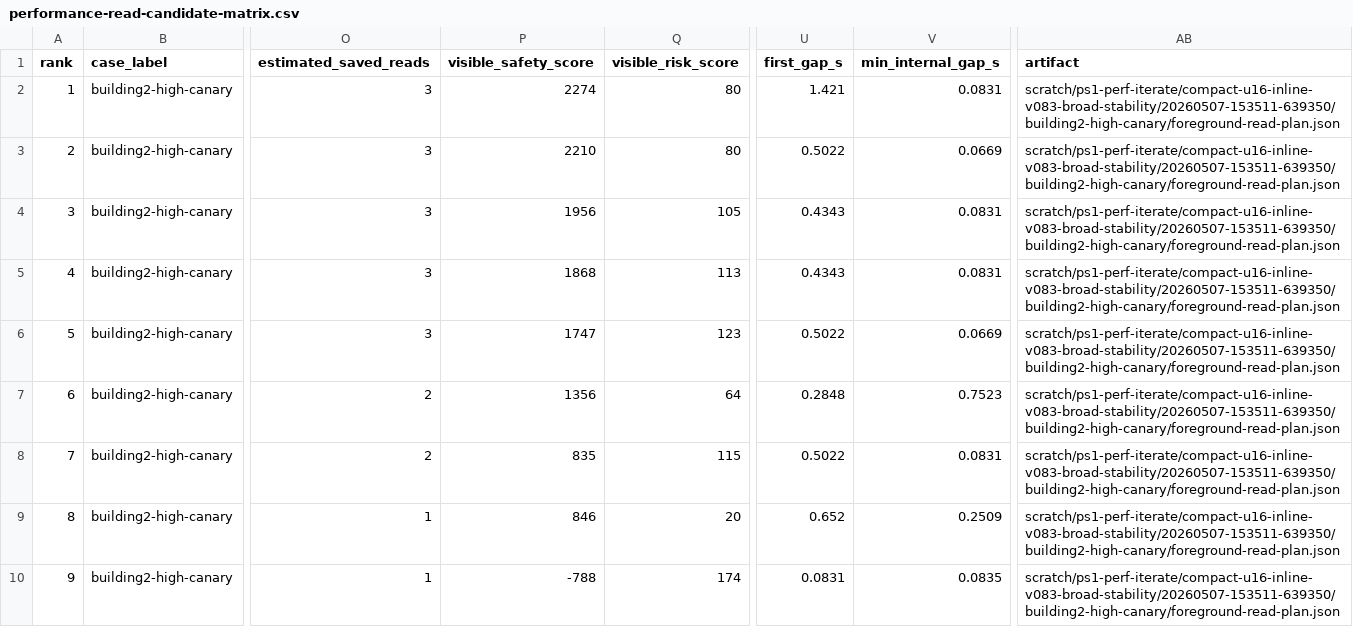
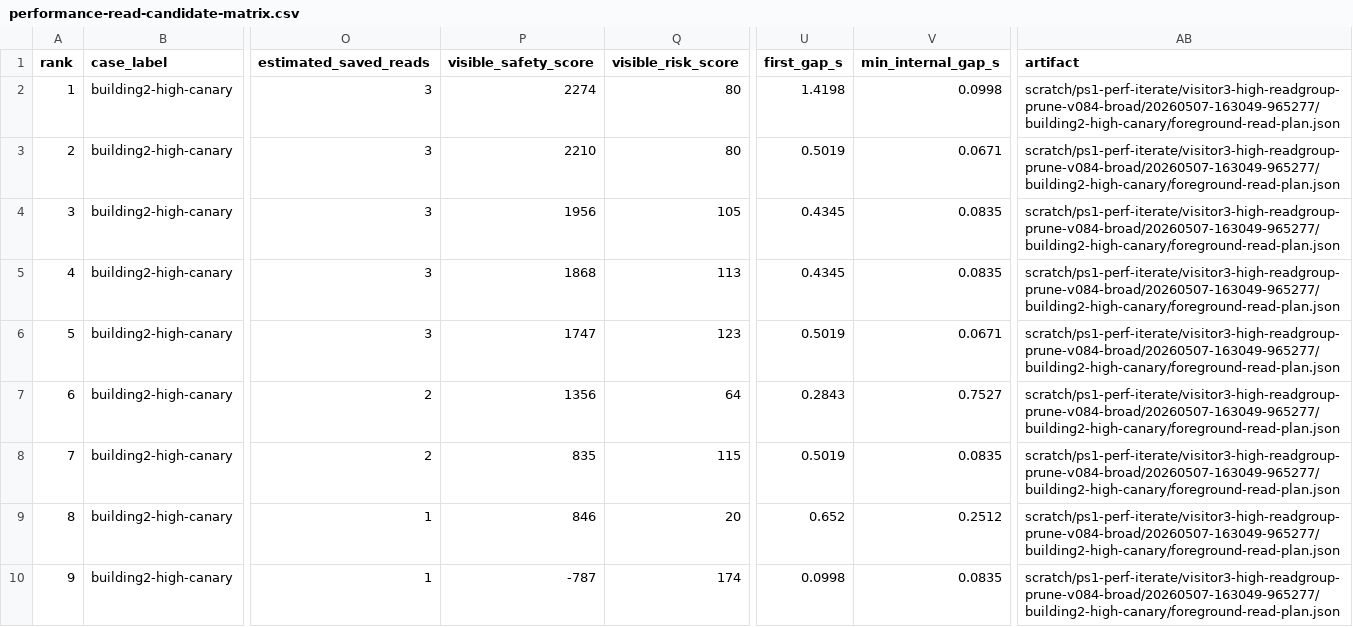
Before and after one commit to huntergdavis/johnny-castaway-ps1, a CSV file: docs/ps1/performance-read-candidate-matrix.csv, drawn as a sheet; only a part is shown, gaps mark what is left out; the diff covers the shown part only; the diff names each change by its address in the sheet, - before the commit and + after, or states it on an @@ line.

```diff
--- a/docs/ps1/performance-read-candidate-matrix.csv
+++ b/docs/ps1/performance-read-candidate-matrix.csv
-U2 (first_gap_s): 1.421
+U2 (first_gap_s): 1.4198
-V2 (min_internal_gap_s): 0.0831
+V2 (min_internal_gap_s): 0.0998
-AB2:AB10 (artifact): scratch/ps1-perf-iterate/compact-u16-inline-v083-broad-stability/20260507-153511-639350/building2-high-canary/foreground-read-plan.json
+AB2:AB10 (artifact): scratch/ps1-perf-iterate/visitor3-high-readgroup-prune-v084-broad/20260507-163049-965277/building2-high-canary/foreground-read-plan.json
-U3 (first_gap_s): 0.5022
+U3 (first_gap_s): 0.5019
-V3 (min_internal_gap_s): 0.0669
+V3 (min_internal_gap_s): 0.0671
-U4:U5 (first_gap_s): 0.4343
+U4:U5 (first_gap_s): 0.4345
-V4:V5 (min_internal_gap_s): 0.0831
+V4:V5 (min_internal_gap_s): 0.0835
-U6 (first_gap_s): 0.5022
+U6 (first_gap_s): 0.5019
-V6 (min_internal_gap_s): 0.0669
+V6 (min_internal_gap_s): 0.0671
-U7 (first_gap_s): 0.2848
+U7 (first_gap_s): 0.2843
-V7 (min_internal_gap_s): 0.7523
+V7 (min_internal_gap_s): 0.7527
-U8 (first_gap_s): 0.5022
+U8 (first_gap_s): 0.5019
-V8 (min_internal_gap_s): 0.0831
+V8 (min_internal_gap_s): 0.0835
-V9 (min_internal_gap_s): 0.2509
+V9 (min_internal_gap_s): 0.2512
-P10 (visible_safety_score): -788
+P10 (visible_safety_score): -787
-U10 (first_gap_s): 0.0831
+U10 (first_gap_s): 0.0998
```
Also changed, not shown: 155 edited cells elsewhere in this file, docs/ps1/performance-preprocess-opportunities.csv, docs/ps1/performance-scene-matrix.csv, 18 other files.
